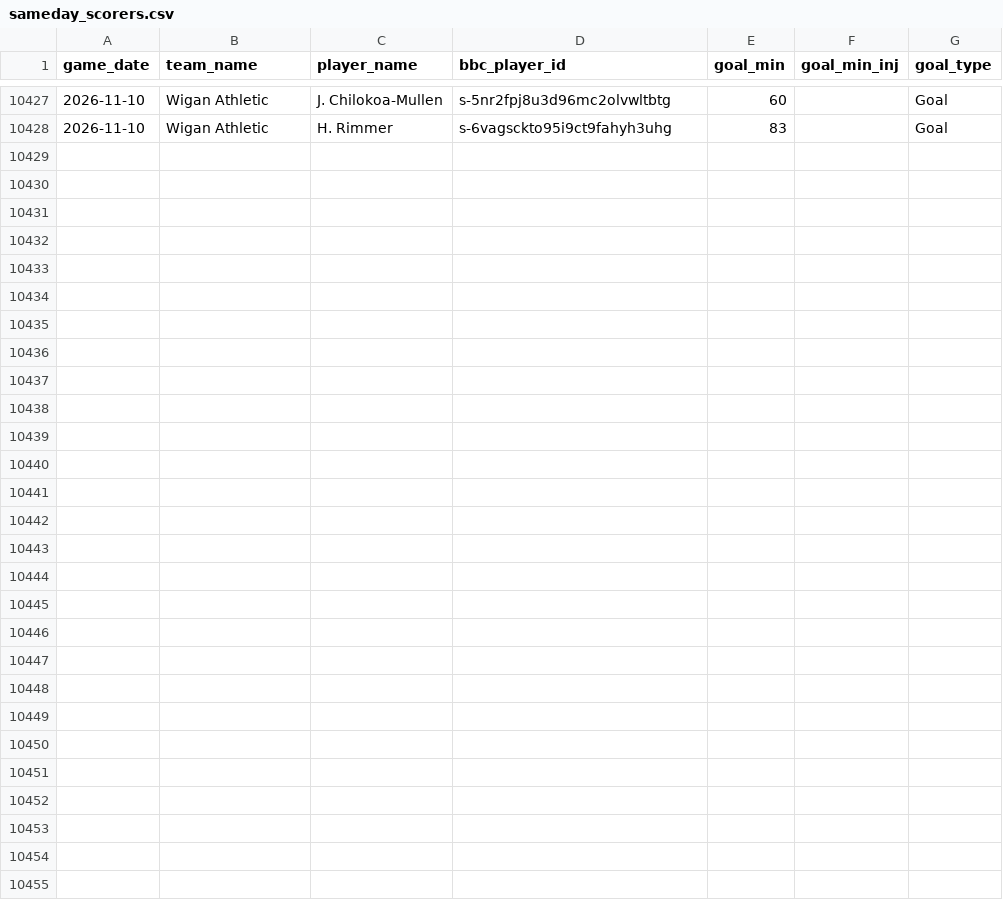
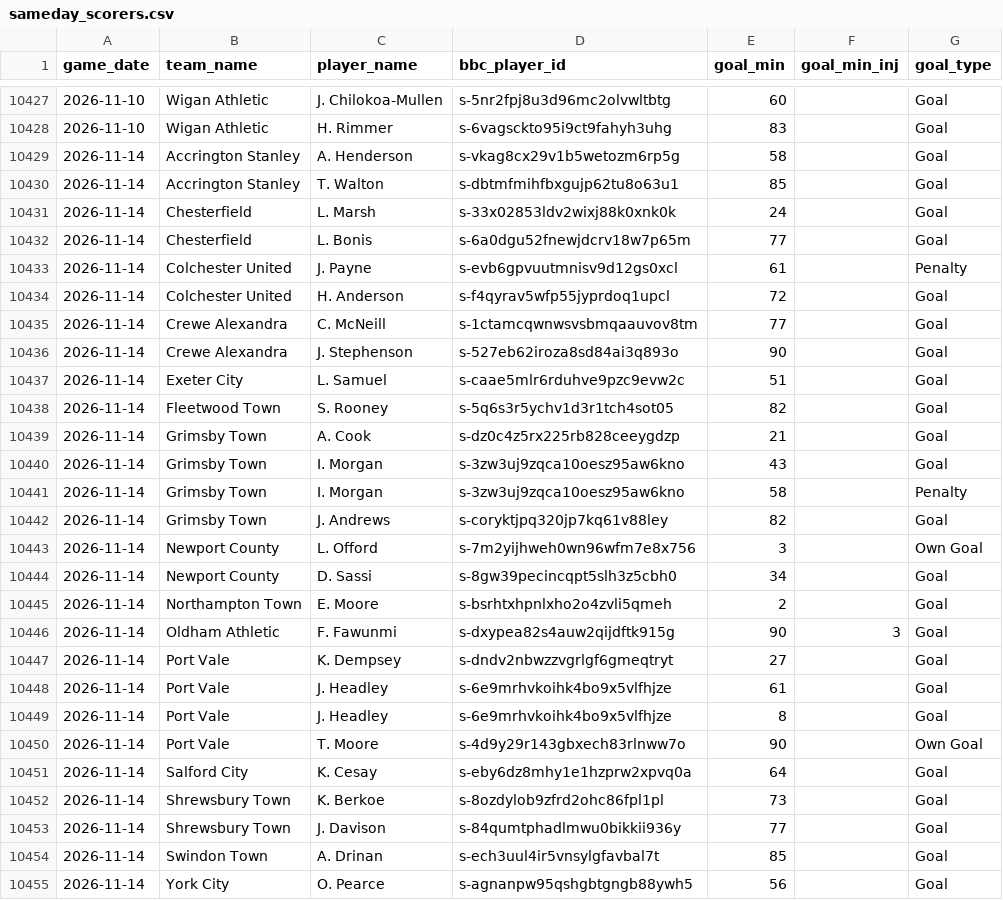
Before and after one commit to petebrown/data-updater-v2, a CSV file: data/sameday_scorers.csv, drawn as a sheet; only a part is shown, gaps mark what is left out.

Commit message:
fleetwood json

```diff
--- a/data/sameday_scorers.csv
+++ b/data/sameday_scorers.csv
@@ -10428 +10428,28 @@ game_date,team_name,player_name,bbc_player_id,goal_min,goal_min_inj,goal_type
 2026-11-10,Wigan Athletic,H. Rimmer,s-6vagsckto95i9ct9fahyh3uhg,83,,Goal
+2026-11-14,Accrington Stanley,A. Henderson,s-vkag8cx29v1b5wetozm6rp5g,58,,Goal
+2026-11-14,Accrington Stanley,T. Walton,s-dbtmfmihfbxgujp62tu8o63u1,85,,Goal
+2026-11-14,Chesterfield,L. Marsh,s-33x02853ldv2wixj88k0xnk0k,24,,Goal
+2026-11-14,Chesterfield,L. Bonis,s-6a0dgu52fnewjdcrv18w7p65m,77,,Goal
+2026-11-14,Colchester United,J. Payne,s-evb6gpvuutmnisv9d12gs0xcl,61,,Penalty
+2026-11-14,Colchester United,H. Anderson,s-f4qyrav5wfp55jyprdoq1upcl,72,,Goal
+2026-11-14,Crewe Alexandra,C. McNeill,s-1ctamcqwnwsvsbmqaauvov8tm,77,,Goal
+2026-11-14,Crewe Alexandra,J. Stephenson,s-527eb62iroza8sd84ai3q893o,90,,Goal
+2026-11-14,Exeter City,L. Samuel,s-caae5mlr6rduhve9pzc9evw2c,51,,Goal
+2026-11-14,Fleetwood Town,S. Rooney,s-5q6s3r5ychv1d3r1tch4sot05,82,,Goal
+2026-11-14,Grimsby Town,A. Cook,s-dz0c4z5rx225rb828ceeygdzp,21,,Goal
+2026-11-14,Grimsby Town,I. Morgan,s-3zw3uj9zqca10oesz95aw6kno,43,,Goal
+2026-11-14,Grimsby Town,I. Morgan,s-3zw3uj9zqca10oesz95aw6kno,58,,Penalty
+2026-11-14,Grimsby Town,J. Andrews,s-coryktjpq320jp7kq61v88ley,82,,Goal
+2026-11-14,Newport County,L. Offord,s-7m2yijhweh0wn96wfm7e8x756,3,,Own Goal
+2026-11-14,Newport County,D. Sassi,s-8gw39pecincqpt5slh3z5cbh0,34,,Goal
+2026-11-14,Northampton Town,E. Moore,s-bsrhtxhpnlxho2o4zvli5qmeh,2,,Goal
+2026-11-14,Oldham Athletic,F. Fawunmi,s-dxypea82s4auw2qijdftk915g,90,3,Goal
+2026-11-14,Port Vale,K. Dempsey,s-dndv2nbwzzvgrlgf6gmeqtryt,27,,Goal
+2026-11-14,Port Vale,J. Headley,s-6e9mrhvkoihk4bo9x5vlfhjze,61,,Goal
+2026-11-14,Port Vale,J. Headley,s-6e9mrhvkoihk4bo9x5vlfhjze,8,,Goal
+2026-11-14,Port Vale,T. Moore,s-4d9y29r143gbxech83rlnww7o,90,,Own Goal
+2026-11-14,Salford City,K. Cesay,s-eby6dz8mhy1e1hzprw2xpvq0a,64,,Goal
+2026-11-14,Shrewsbury Town,K. Berkoe,s-8ozdylob9zfrd2ohc86fpl1pl,73,,Goal
+2026-11-14,Shrewsbury Town,J. Davison,s-84qumtphadlmwu0bikkii936y,77,,Goal
+2026-11-14,Swindon Town,A. Drinan,s-ech3uul4ir5vnsylgfavbal7t,85,,Goal
+2026-11-14,York City,O. Pearce,s-agnanpw95qshgbtgngb88ywh5,56,,Goal
```
Also changed, not shown: data/league_tables.csv, data/match_info.csv, 18 other files.
